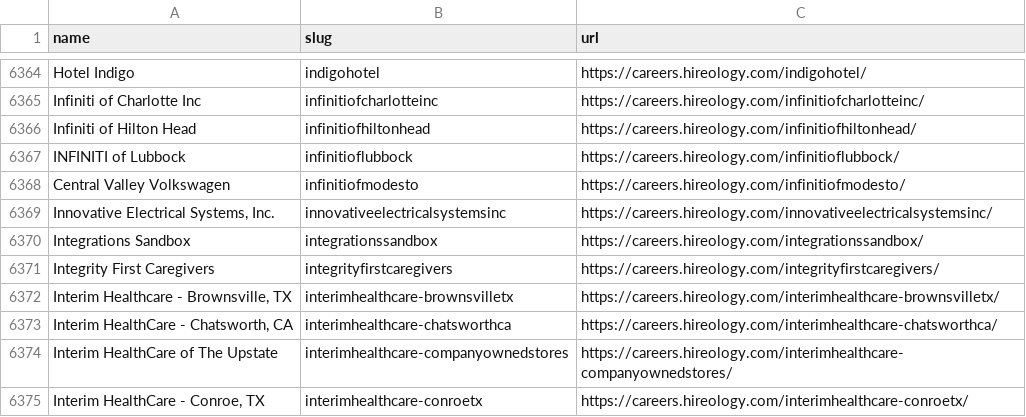
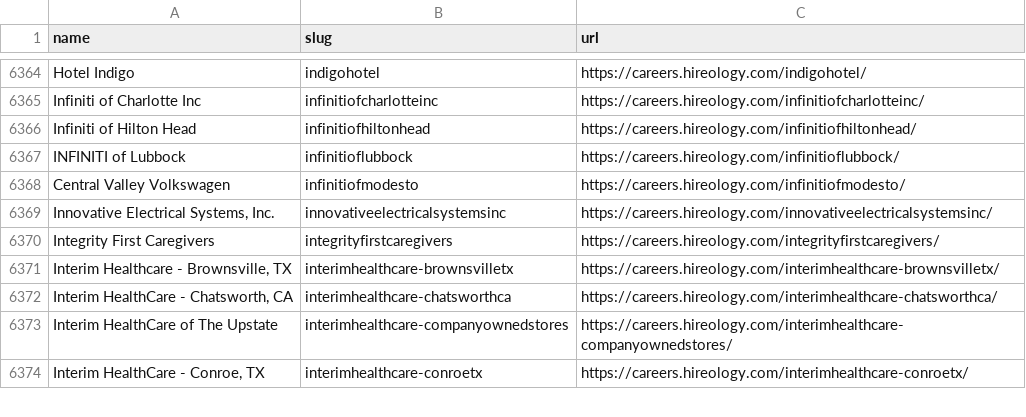
Before and after one commit to kalil0321/ats-scrapers, a CSV file: ats-companies/hireology.csv, drawn as a sheet; only a part is shown, gaps mark what is left out; the diff names each change by its address in the sheet, - before the commit and + after, or states it on an @@ line.

```diff
--- a/ats-companies/hireology.csv
+++ b/ats-companies/hireology.csv
-row 6370: Integrations Sandbox | integrationssandbox | https://careers.hireology.com/integrationssandbox/
```
Also changed, not shown: 1 other file.
